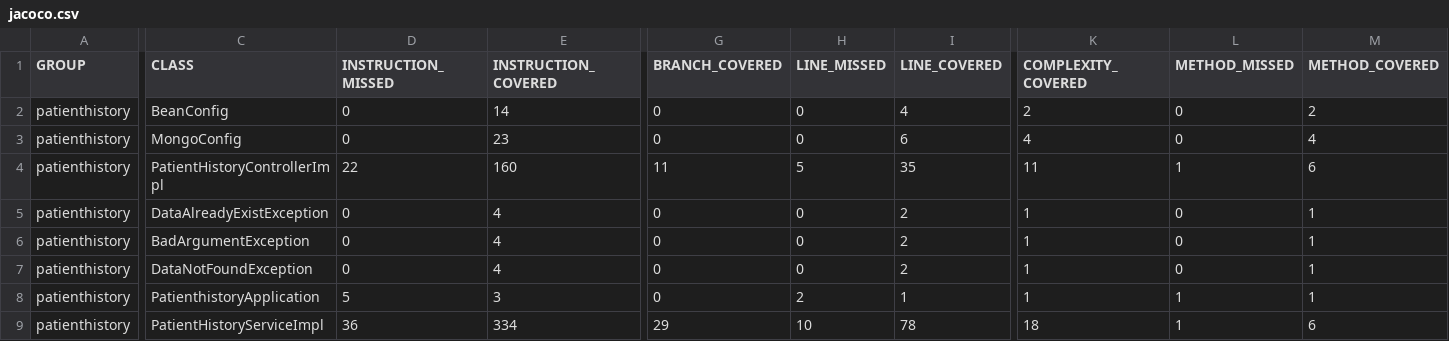
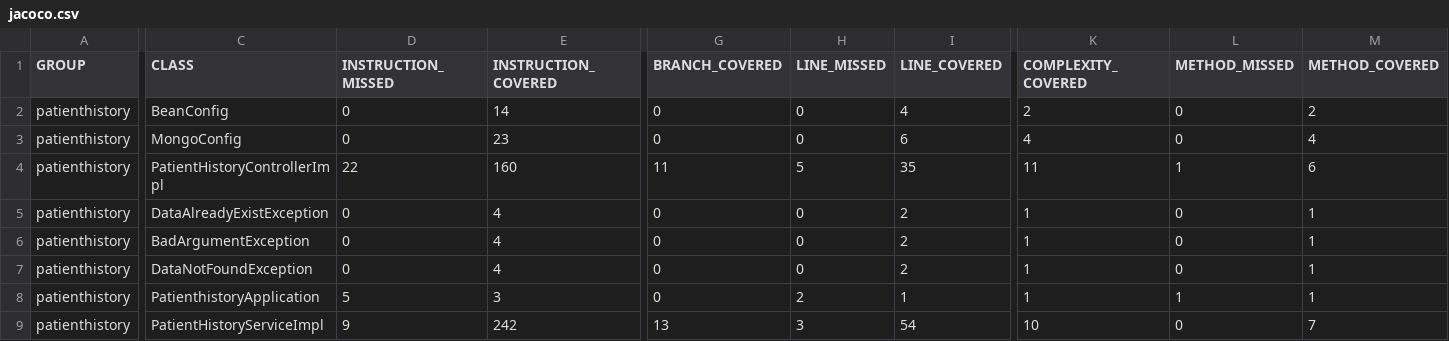
Before and after one commit to BenoitLoic/mediscreen_oc_p9, a CSV file: patienthistory/testsReports/jacoco/jacoco.csv, drawn as a sheet; only a part is shown, gaps mark what is left out; the diff names each change by its address in the sheet, - before the commit and + after, or states it on an @@ line.

Commit message:
updated Readme.md and test reports

```diff
--- a/patienthistory/testsReports/jacoco/jacoco.csv
+++ b/patienthistory/testsReports/jacoco/jacoco.csv
-D9 (INSTRUCTION_MISSED): 36
+D9 (INSTRUCTION_MISSED): 9
-E9 (INSTRUCTION_COVERED): 334
+E9 (INSTRUCTION_COVERED): 242
-G9 (BRANCH_COVERED): 29
+G9 (BRANCH_COVERED): 13
-H9 (LINE_MISSED): 10
+H9 (LINE_MISSED): 3
-I9 (LINE_COVERED): 78
+I9 (LINE_COVERED): 54
-K9 (COMPLEXITY_COVERED): 18
+K9 (COMPLEXITY_COVERED): 10
-L9 (METHOD_MISSED): 1
+L9 (METHOD_MISSED): 0
-M9 (METHOD_COVERED): 6
+M9 (METHOD_COVERED): 7
```
Also changed, not shown: patientassessment/testsReports/jacoco/jacoco.csv, 29 other files.
